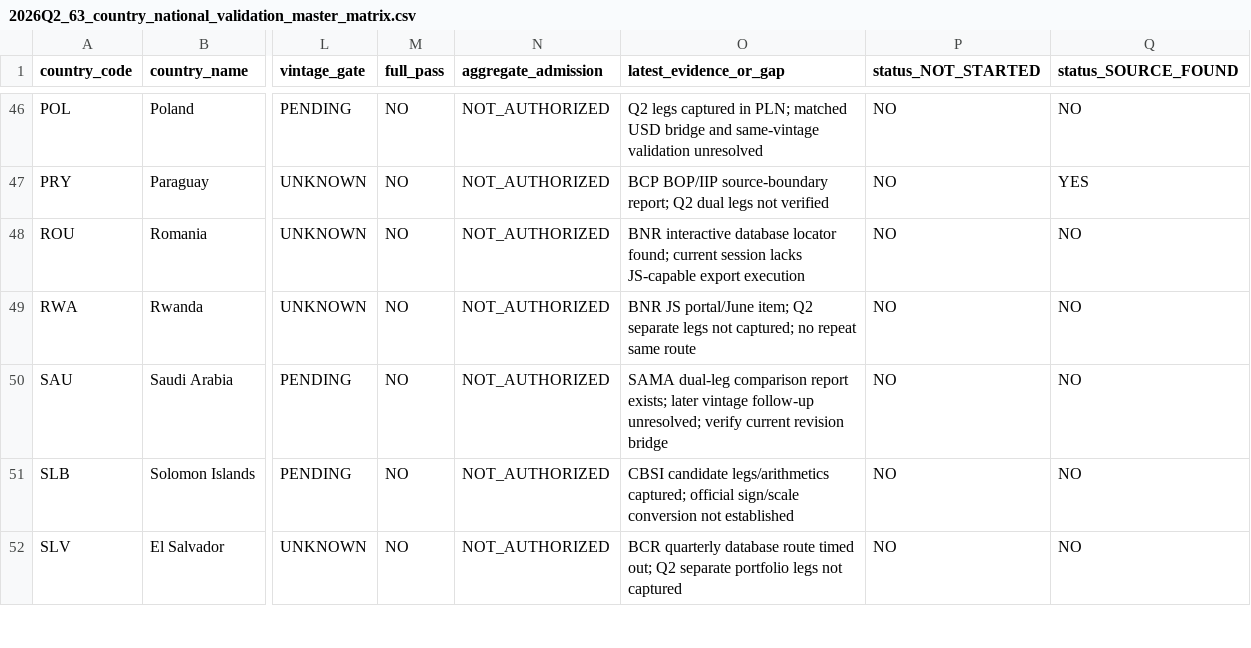
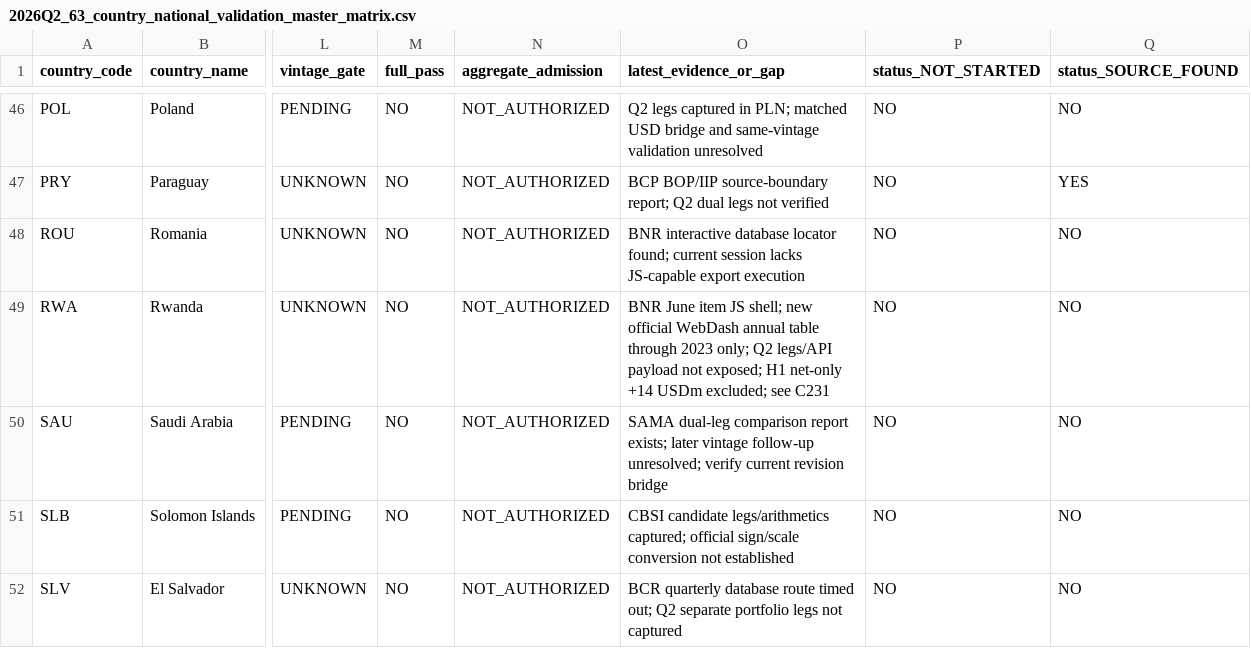
Before and after one commit to duttapalkpa-netizen/PRECISION-WIRES-NSE200-COLLECTOR, a CSV file: docs/evidence/gcr/2026Q2_63_country_national_validation_master_matrix.csv, drawn as a sheet; only a part is shown, gaps mark what is left out; the diff names each change by its address in the sheet, - before the commit and + after, or states it on an @@ line.

Commit message:
data: attach RWA C231 route-boundary evidence; keep gates blocked

```diff
--- a/docs/evidence/gcr/2026Q2_63_country_national_validation_master_matrix.csv
+++ b/docs/evidence/gcr/2026Q2_63_country_national_validation_master_matrix.csv
-O49 (latest_evidence_or_gap): BNR JS portal/June item; Q2 separate legs not captured; no repeat same route
+O49 (latest_evidence_or_gap): BNR June item JS shell; new official WebDash annual table through 2023 only; Q2 legs/API payload not exposed; H1 net-only +14 USDm excluded; see C231
```
